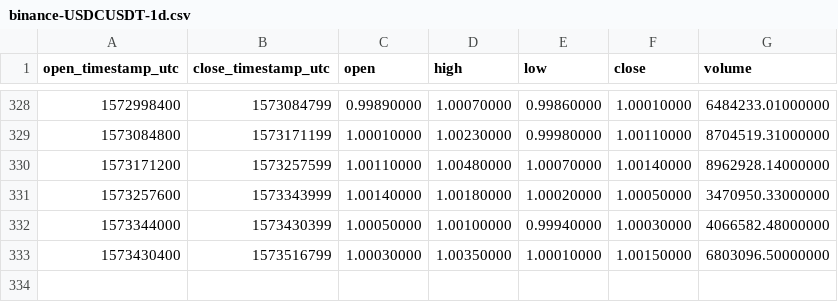
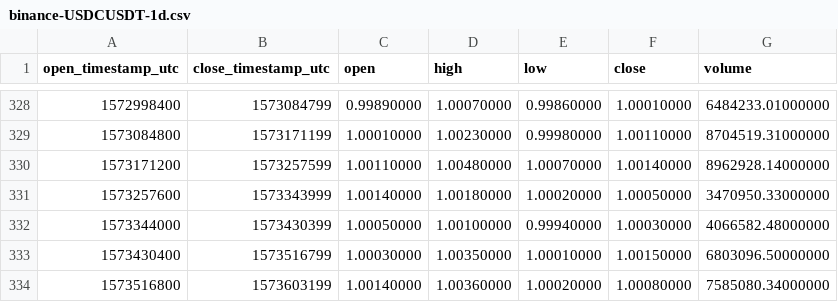
Before and after one commit to cryptobigbro/binance-USDCUSDT, a CSV file: binance-USDCUSDT-1d.csv, drawn as a sheet; only a part is shown, gaps mark what is left out; the diff names each change by its address in the sheet, - before the commit and + after, or states it on an @@ line.

```diff
--- a/binance-USDCUSDT-1d.csv
+++ b/binance-USDCUSDT-1d.csv
+row 334: 1573516800 | 1573603199 | 1.00140000 | 1.00360000 | 1.00020000 | 1.00080000 | 7585080.34000000
```
Also changed, not shown: binance-USDCUSDT-1h.csv.
